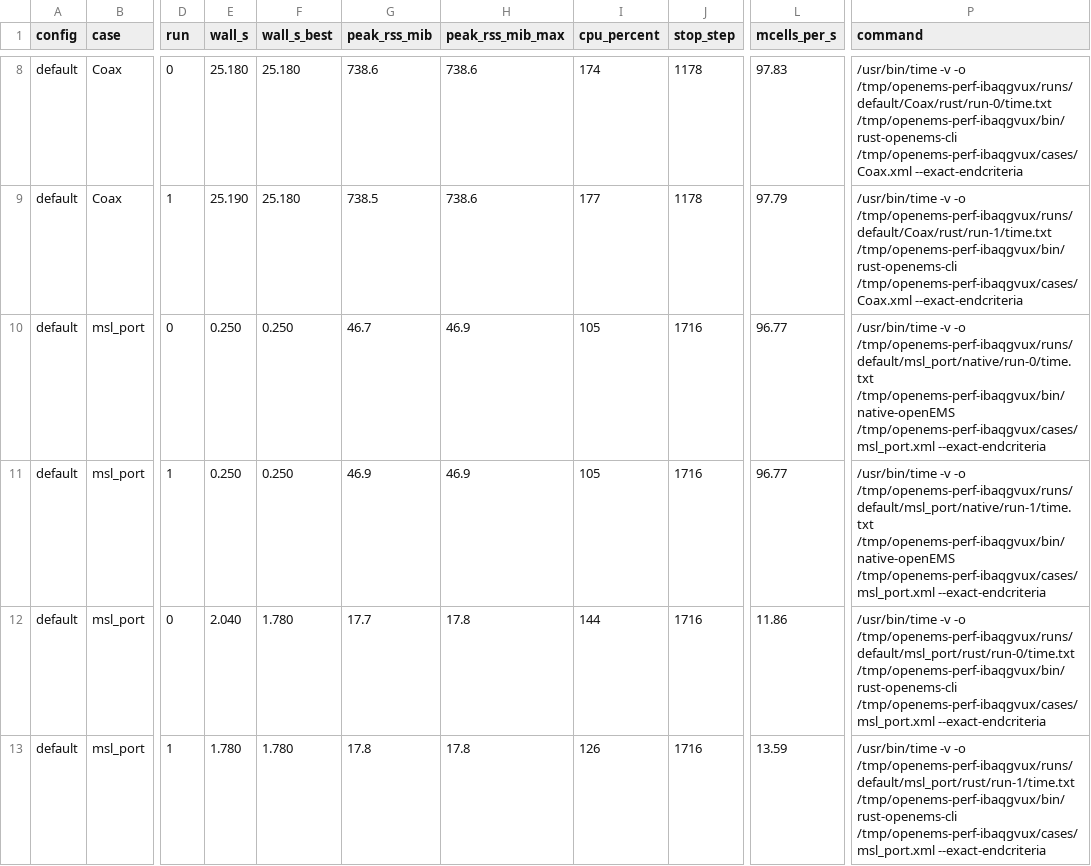
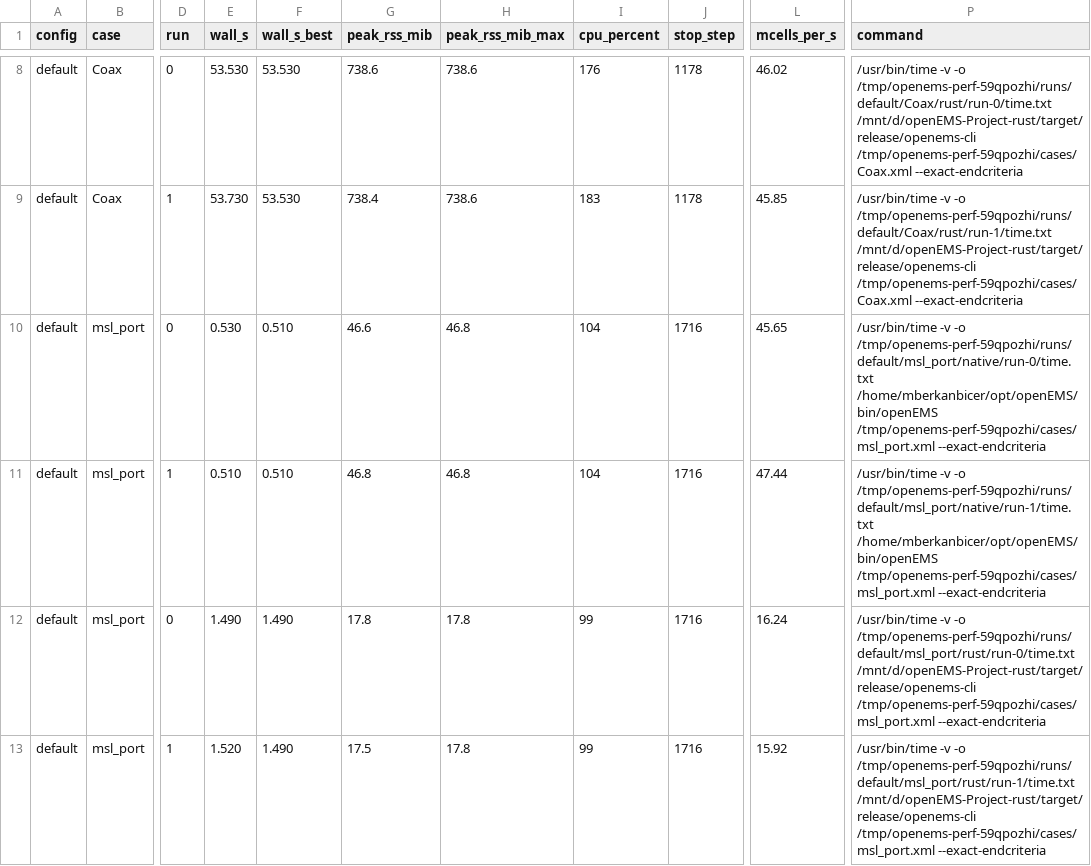
Before and after one commit to mberkanbicer/openEMS-Project, a CSV file: docs/migration/reference-data/perf/performance-baseline.csv, drawn as a sheet; only a part is shown, gaps mark what is left out; the diff covers the shown part only; the diff names each change by its address in the sheet, - before the commit and + after, or states it on an @@ line.

```diff
--- a/docs/migration/reference-data/perf/performance-baseline.csv
+++ b/docs/migration/reference-data/perf/performance-baseline.csv
-E8 (wall_s): 25.180
+E8 (wall_s): 53.530
-F8:F9 (wall_s_best): 25.180
+F8:F9 (wall_s_best): 53.530
-I8 (cpu_percent): 174
+I8 (cpu_percent): 176
-L8 (mcells_per_s): 97.83
+L8 (mcells_per_s): 46.02
-P8 (command): …-v -o /tmp/openems-perf-ibaqgvux/runs/default/Coax/rust/run-0/time.txt /tmp/openems-perf-ibaqgvux/bin/rust-openems-cli /tmp/openems-perf-ibaqgvux/cases/Coax.xml --exact-endcriteria
+P8 (command): …-v -o /tmp/openems-perf-59qpozhi/runs/default/Coax/rust/run-0/time.txt /mnt/d/openEMS-Project-rust/target/release/openems-cli /tmp/openems-perf-59qpozhi/cases/Coax.xml --exact-endcriteria
-E9 (wall_s): 25.190
+E9 (wall_s): 53.730
-G9 (peak_rss_mib): 738.5
+G9 (peak_rss_mib): 738.4
-I9 (cpu_percent): 177
+I9 (cpu_percent): 183
-L9 (mcells_per_s): 97.79
+L9 (mcells_per_s): 45.85
-P9 (command): …-v -o /tmp/openems-perf-ibaqgvux/runs/default/Coax/rust/run-1/time.txt /tmp/openems-perf-ibaqgvux/bin/rust-openems-cli /tmp/openems-perf-ibaqgvux/cases/Coax.xml --exact-endcriteria
+P9 (command): …-v -o /tmp/openems-perf-59qpozhi/runs/default/Coax/rust/run-1/time.txt /mnt/d/openEMS-Project-rust/target/release/openems-cli /tmp/openems-perf-59qpozhi/cases/Coax.xml --exact-endcriteria
-E10 (wall_s): 0.250
+E10 (wall_s): 0.530
-F10:F11 (wall_s_best): 0.250
+F10:F11 (wall_s_best): 0.510
-G10 (peak_rss_mib): 46.7
+G10 (peak_rss_mib): 46.6
-H10:H11 (peak_rss_mib_max): 46.9
+H10:H11 (peak_rss_mib_max): 46.8
-I10:I11 (cpu_percent): 105
+I10:I11 (cpu_percent): 104
-L10 (mcells_per_s): 96.77
+L10 (mcells_per_s): 45.65
-P10 (command): …-v -o /tmp/openems-perf-ibaqgvux/runs/default/msl_port/native/run-0/time.txt /tmp/openems-perf-ibaqgvux/bin/native-openEMS /tmp/openems-perf-ibaqgvux/cases/msl_port.xml --exact-endcriteria
+P10 (command): …-v -o /tmp/openems-perf-59qpozhi/runs/default/msl_port/native/run-0/time.txt /home/mberkanbicer/opt/openEMS/bin/openEMS /tmp/openems-perf-59qpozhi/cases/msl_port.xml --exact-endcriteria
-E11 (wall_s): 0.250
+E11 (wall_s): 0.510
-G11 (peak_rss_mib): 46.9
+G11 (peak_rss_mib): 46.8
-L11 (mcells_per_s): 96.77
+L11 (mcells_per_s): 47.44
-P11 (command): …-v -o /tmp/openems-perf-ibaqgvux/runs/default/msl_port/native/run-1/time.txt /tmp/openems-perf-ibaqgvux/bin/native-openEMS /tmp/openems-perf-ibaqgvux/cases/msl_port.xml --exact-endcriteria
+P11 (command): …-v -o /tmp/openems-perf-59qpozhi/runs/default/msl_port/native/run-1/time.txt /home/mberkanbicer/opt/openEMS/bin/openEMS /tmp/openems-perf-59qpozhi/cases/msl_port.xml --exact-endcriteria
-E12 (wall_s): 2.040
+E12 (wall_s): 1.490
-F12:F13 (wall_s_best): 1.780
+F12:F13 (wall_s_best): 1.490
-G12 (peak_rss_mib): 17.7
+G12 (peak_rss_mib): 17.8
-I12 (cpu_percent): 144
+I12 (cpu_percent): 99
-L12 (mcells_per_s): 11.86
+L12 (mcells_per_s): 16.24
-P12 (command): …-v -o /tmp/openems-perf-ibaqgvux/runs/default/msl_port/rust/run-0/time.txt /tmp/openems-perf-ibaqgvux/bin/rust-openems-cli /tmp/openems-perf-ibaqgvux/cases/msl_port.xml --exact-endcriteria
+P12 (command): …-v -o /tmp/openems-perf-59qpozhi/runs/default/msl_port/rust/run-0/time.txt /mnt/d/openEMS-Project-rust/target/release/openems-cli /tmp/openems-perf-59qpozhi/cases/msl_port.xml --exact-endcriteria
-E13 (wall_s): 1.780
+E13 (wall_s): 1.520
-G13 (peak_rss_mib): 17.8
+G13 (peak_rss_mib): 17.5
-I13 (cpu_percent): 126
+I13 (cpu_percent): 99
-L13 (mcells_per_s): 13.59
+L13 (mcells_per_s): 15.92
-P13 (command): …-v -o /tmp/openems-perf-ibaqgvux/runs/default/msl_port/rust/run-1/time.txt /tmp/openems-perf-ibaqgvux/bin/rust-openems-cli /tmp/openems-perf-ibaqgvux/cases/msl_port.xml --exact-endcriteria
+P13 (command): …-v -o /tmp/openems-perf-59qpozhi/runs/default/msl_port/rust/run-1/time.txt /mnt/d/openEMS-Project-rust/target/release/openems-cli /tmp/openems-perf-59qpozhi/cases/msl_port.xml --exact-endcriteria
```
Also changed, not shown: 110 edited cells elsewhere in this file, 39 other files.
